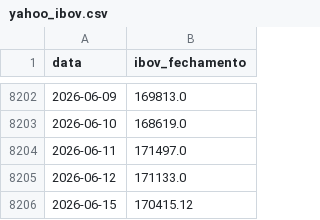
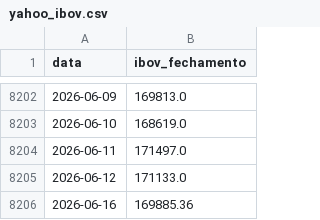
Before and after one commit to PulseDataLabs/PulseWhales, a CSV file: data/yahoo_ibov.csv, drawn as a sheet; only a part is shown, gaps mark what is left out.

```diff
--- a/data/yahoo_ibov.csv
+++ b/data/yahoo_ibov.csv
@@ -8205,2 +8205,2 @@ data,ibov_fechamento
 2026-06-12,171133.0
-2026-06-15,170415.12
+2026-06-16,169885.36
```
Also changed, not shown: data/b3_fluxo_estrangeiro.csv.
